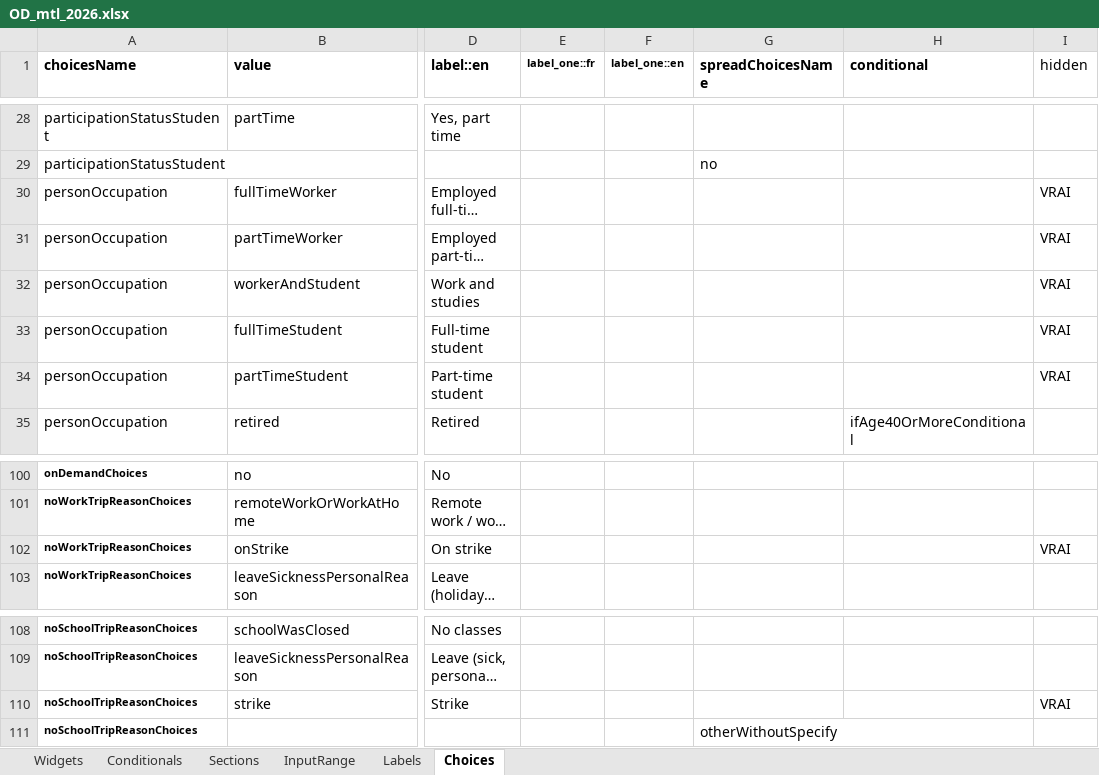
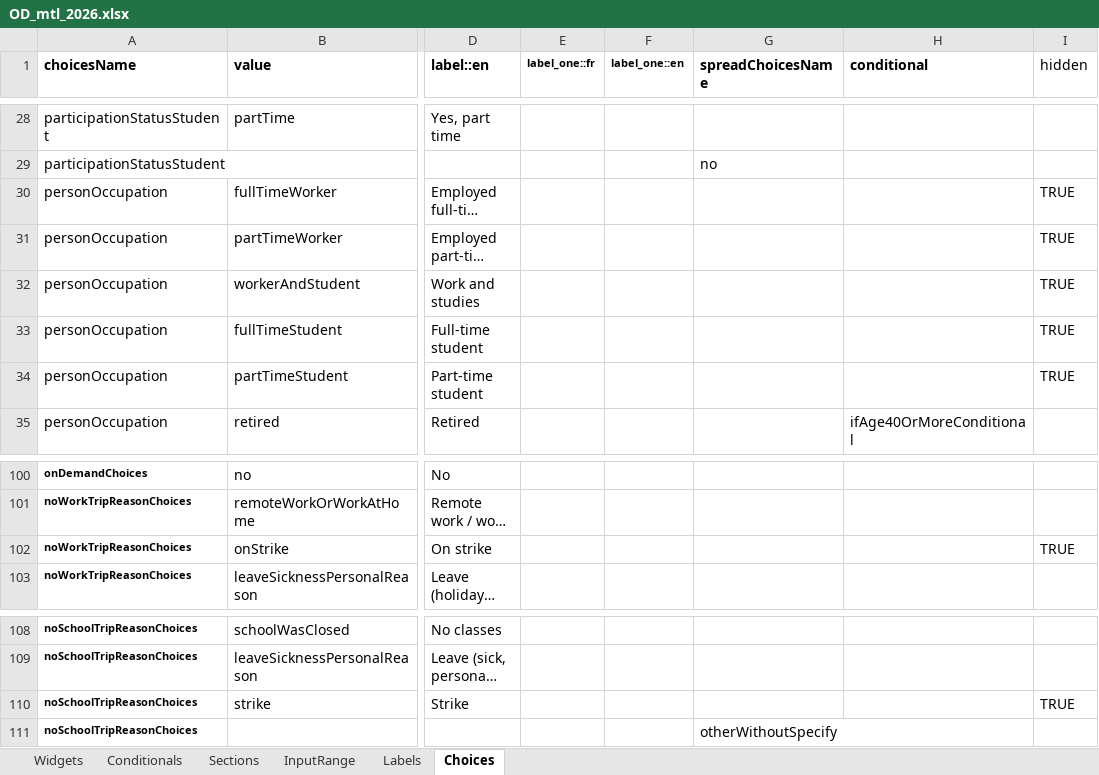
Before and after one commit to chairemobilite/od_mtl, an Excel workbook: survey/references/OD_mtl_2026.xlsx, sheet Choices, drawn as a sheet; only a part is shown, gaps mark what is left out; long unchanged cells end in …; values as stored, in another font and other column widths than the file's, no borders; the diff names each change by its address in the sheet, - before the commit and + after, or states it on an @@ line.

```diff
--- a/survey/references/OD_mtl_2026.xlsx (sheet Choices)
+++ b/survey/references/OD_mtl_2026.xlsx (sheet Choices)
-I30:I34 (hidden): VRAI
+I30:I34 (hidden): TRUE
-I102 (hidden): VRAI
+I102 (hidden): TRUE
-I110 (hidden): VRAI
+I110 (hidden): TRUE
```
Also changed, not shown: sheet Widgets, sheet Sections, sheet Labels, charts or pictures.
